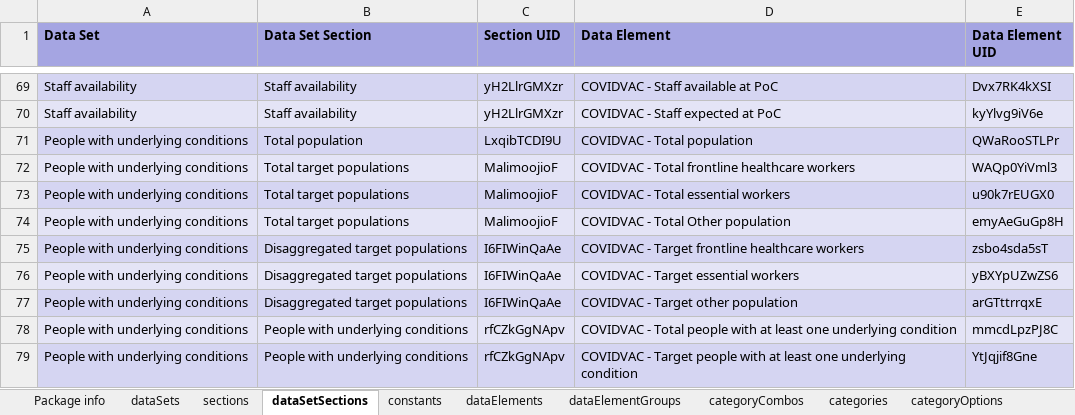
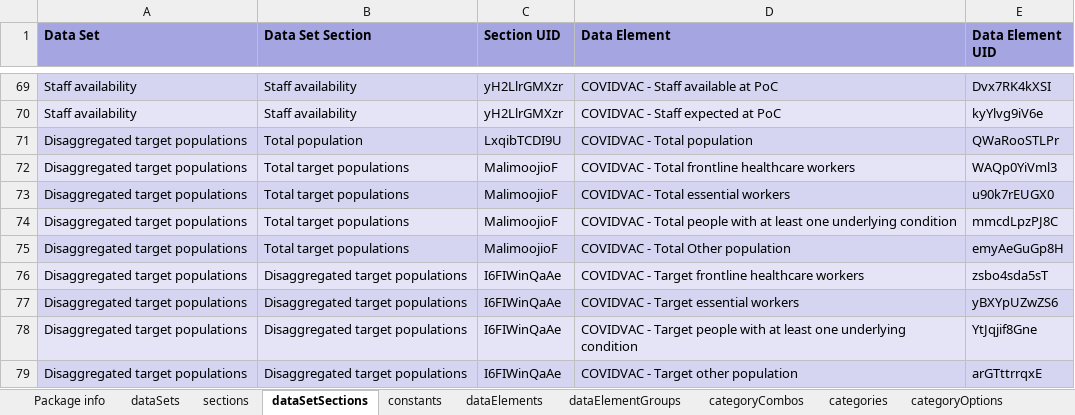
Before and after one commit to dhis2/metadata-package-development, an Excel workbook: metadata/COVIDVAC/COVIDVAC_COMPLETE_V1_DHIS2.33/reference.xlsx, sheet dataSetSections, drawn as a sheet; only a part is shown, gaps mark what is left out; values as stored, in another font and other column widths than the file's, no borders; removed rows and columns are numbered as before the commit, all else as after; the diff names each change by its address in the sheet, - before the commit and + after, or states it on an @@ line.

```diff
--- a/metadata/COVIDVAC/COVIDVAC_COMPLETE_V1_DHIS2.33/reference.xlsx (sheet dataSetSections)
+++ b/metadata/COVIDVAC/COVIDVAC_COMPLETE_V1_DHIS2.33/reference.xlsx (sheet dataSetSections)
-A71:A73 (Data Set): People with underlying conditions
+A71:A73 (Data Set): Disaggregated target populations
+row 74: Disaggregated target populations | Total target populations | MalimoojioF | COVIDVAC - Total people with at least one underlying condition | mmcdLpzPJ8C
-A75:A77 (Data Set): People with underlying conditions
+A75:A77 (Data Set): Disaggregated target populations
+row 78: Disaggregated target populations | Disaggregated target populations | I6FIWinQaAe | COVIDVAC - Target people with at least one underlying condition | YtJqjif8Gne
-A79 (Data Set): People with underlying conditions
+A79 (Data Set): Disaggregated target populations
-row 78: People with underlying conditions | People with underlying conditions | rfCZkGgNApv | COVIDVAC - Total people with at least one underlying condition | mmcdLpzPJ8C
-row 79: People with underlying conditions | People with underlying conditions | rfCZkGgNApv | COVIDVAC - Target people with at least one underlying condition | YtJqjif8Gne
```
Also changed, not shown: sheet categoryOptionCombos, sheet Package info, sheet indicators, sheet sections, sheet userGroups, sheet dataSets, 1 more sheet, metadata/COVIDVAC/COVIDVAC_COMPLETE_V1_DHIS2.34/reference.xlsx, metadata/COVIDVAC/COVIDVAC_DASHBOARD_V1_DHIS2.30/reference.xlsx, 22 other files.
